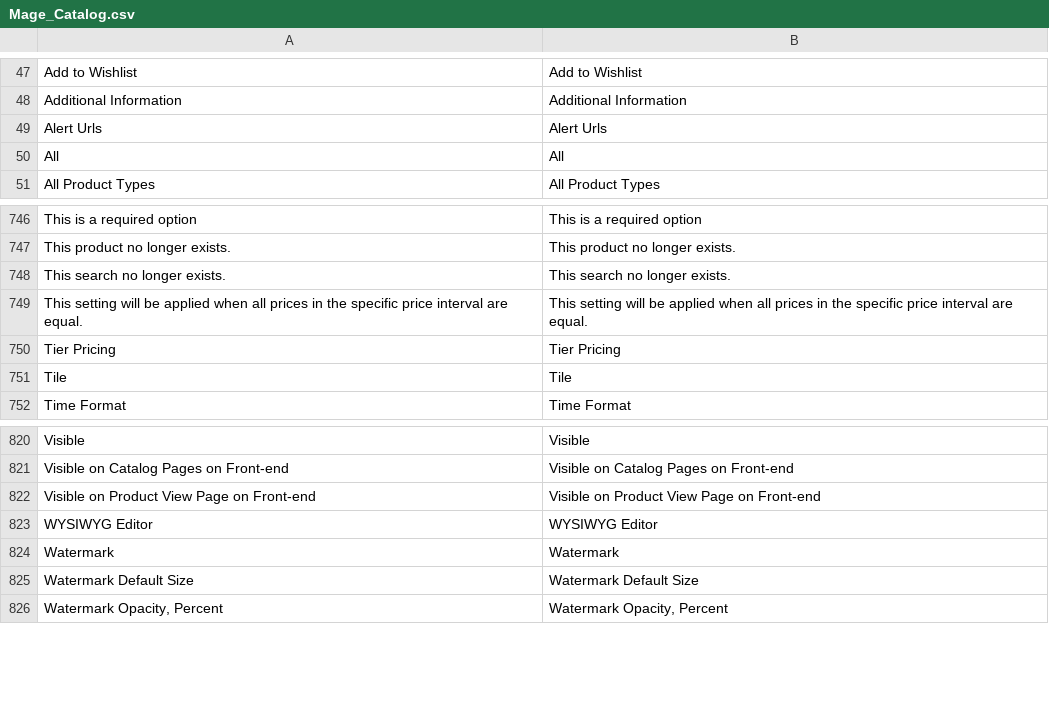
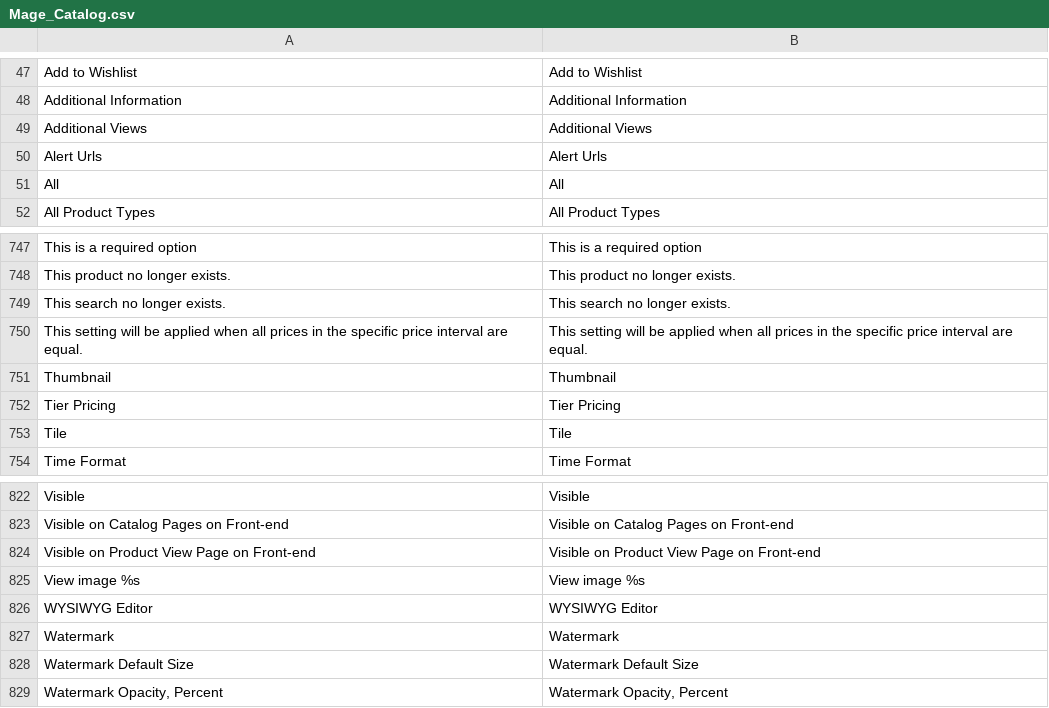
Before and after one commit to MahoCommerce/maho, a CSV file: app/locale/en_US/Mage_Catalog.csv, drawn as a sheet; only a part is shown, gaps mark what is left out; the diff names each change by its address in the sheet, - before the commit and + after, or states it on an @@ line.

```diff
--- a/app/locale/en_US/Mage_Catalog.csv
+++ b/app/locale/en_US/Mage_Catalog.csv
+row 49: Additional Views | Additional Views
+row 751: Thumbnail | Thumbnail
+row 825: View image %s | View image %s
```
Also changed, not shown: app/locale/en_US/Mage_Checkout.csv, app/locale/en_US/Mage_Customer.csv, 19 other files.
